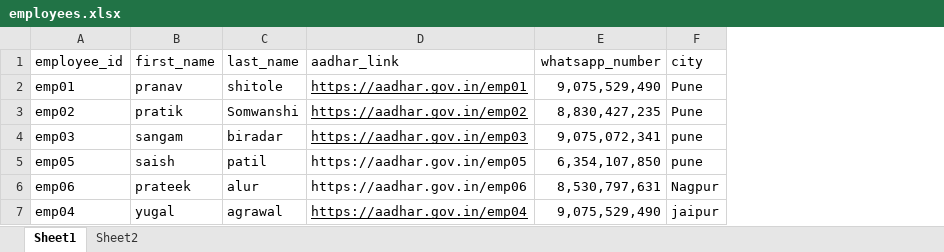
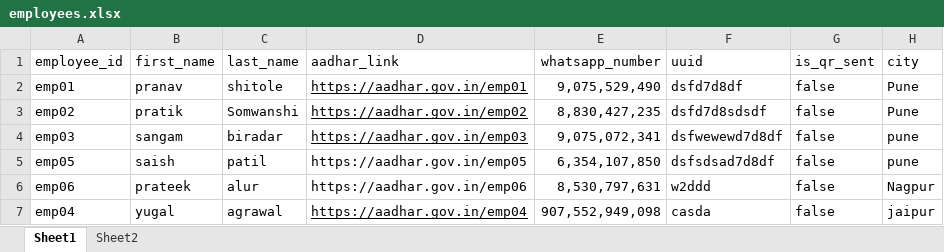
Before and after one commit to pratik352/registration, an Excel workbook: src/scripts/employees.xlsx, sheet Sheet1, drawn as a sheet; values as stored, in another font and other column widths than the file's, no borders; table styles not drawn; the diff names each change by its address in the sheet, - before the commit and + after, or states it on an @@ line.

```diff
--- a/src/scripts/employees.xlsx (sheet Sheet1)
+++ b/src/scripts/employees.xlsx (sheet Sheet1)
+column F (uuid), rows 2-7: dsfd7d8df | dsfd7d8sdsdf | dsfwewewd7d8df | dsfsdsad7d8df | w2ddd | casda
+column G (is_qr_sent), rows 2-7: all false
-E7 (whatsapp_number): 9,075,529,490
+E7 (whatsapp_number): 907,552,949,098
```
Also changed, not shown: 7 other files.
